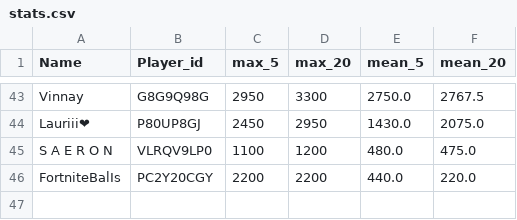
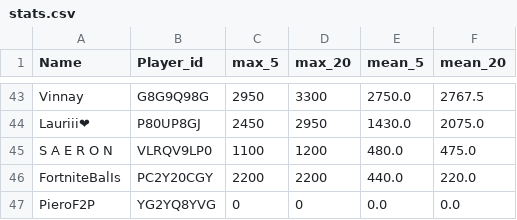
Before and after one commit to FabianL1908/ClashRoyalePerformance, a CSV file: stats.csv, drawn as a sheet; only a part is shown, gaps mark what is left out; the diff names each change by its address in the sheet, - before the commit and + after, or states it on an @@ line.

```diff
--- a/stats.csv
+++ b/stats.csv
+row 47: PieroF2P | YG2YQ8YVG | 0 | 0 | 0.0 | 0.0
```
